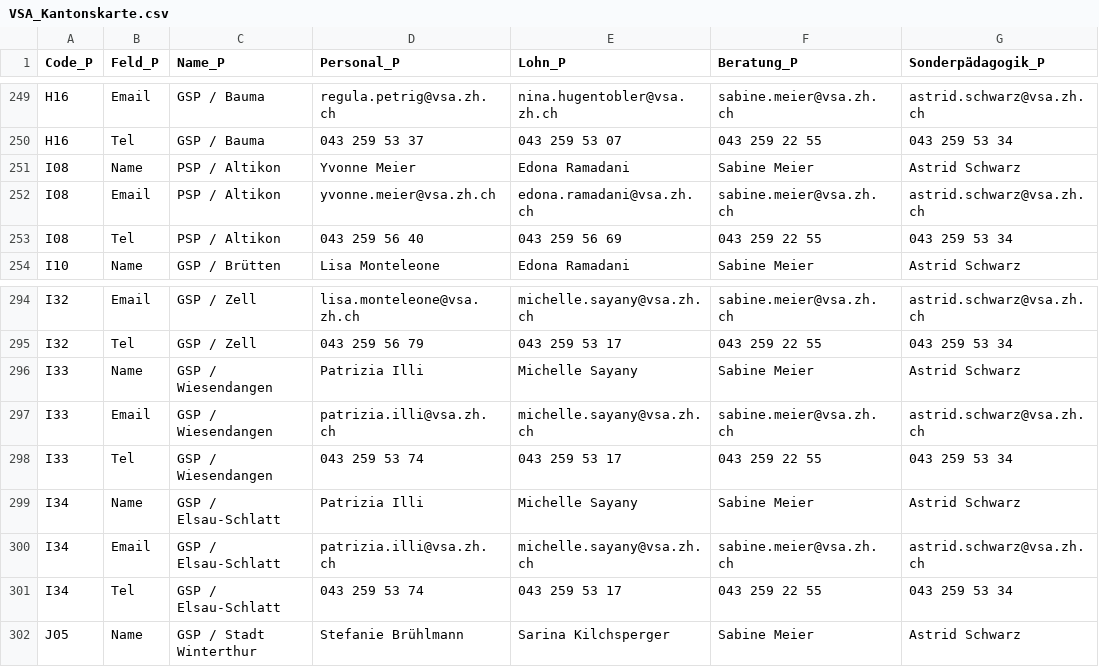
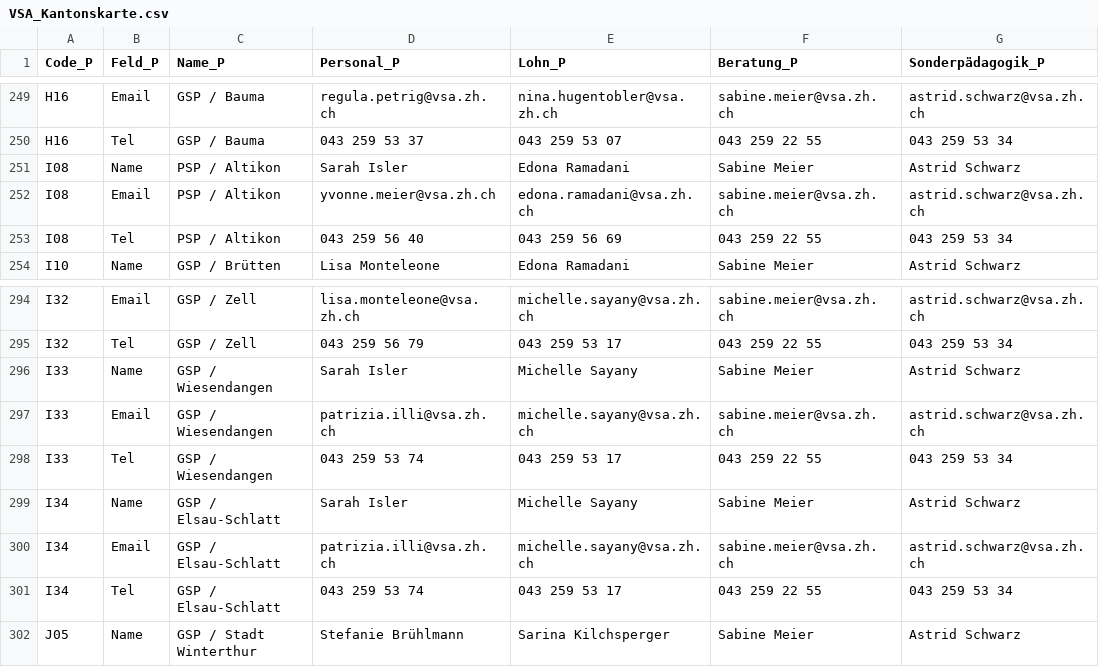
Before and after one commit to statistikZH/Visualisierung_VSAKarte, a CSV file: Data/VSA_Kantonskarte.csv, drawn as a sheet; only a part is shown, gaps mark what is left out; the diff covers the shown part only; the diff names each change by its address in the sheet, - before the commit and + after, or states it on an @@ line.

```diff
--- a/Data/VSA_Kantonskarte.csv
+++ b/Data/VSA_Kantonskarte.csv
-D251 (Personal_P): Yvonne Meier
+D251 (Personal_P): Sarah Isler
-D296 (Personal_P): Patrizia Illi
+D296 (Personal_P): Sarah Isler
-D299 (Personal_P): Patrizia Illi
+D299 (Personal_P): Sarah Isler
```
Also changed, not shown: 10 edited cells elsewhere in this file.
